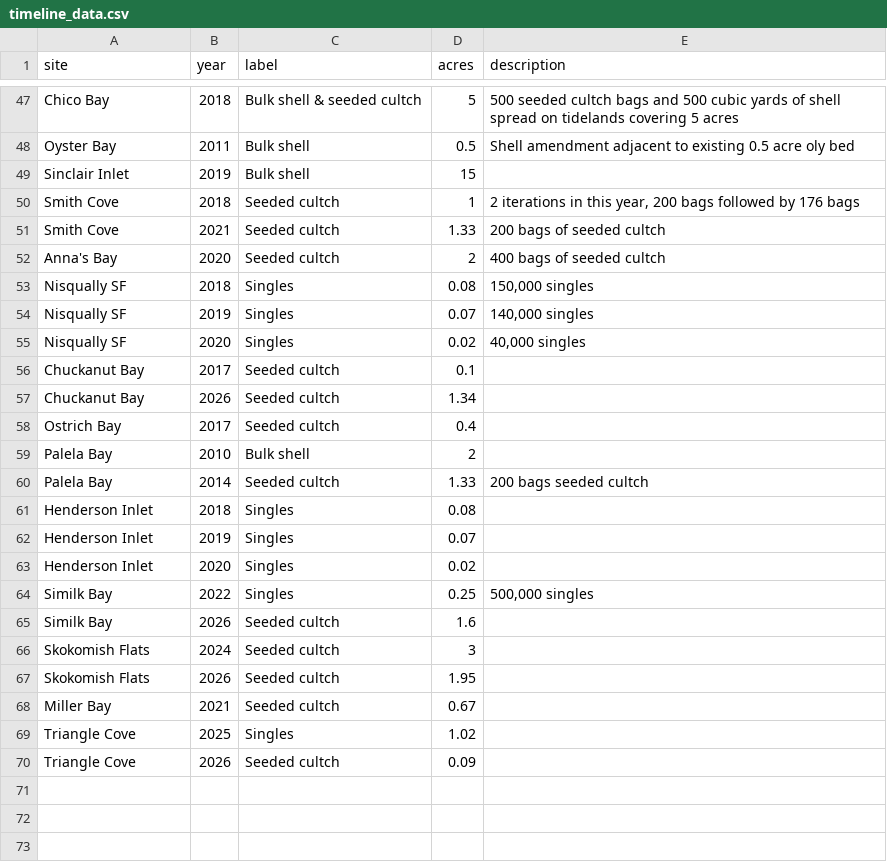
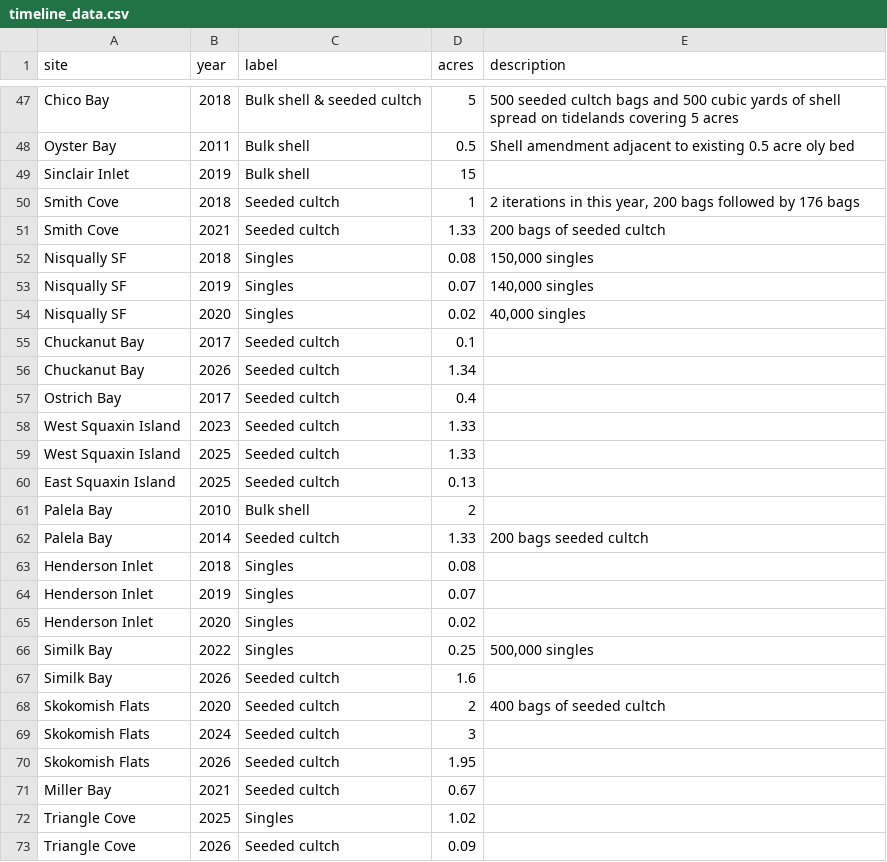
Before and after one commit to PSRF-Habitat/oly-dashboard, a CSV file: src/data/timeline_data.csv, drawn as a sheet; only a part is shown, gaps mark what is left out; removed rows and columns are numbered as before the commit, all else as after; the diff names each change by its address in the sheet, - before the commit and + after, or states it on an @@ line.

Commit message:
Pre-deployment edit suggestions. Adding sites and photos

```diff
--- a/src/data/timeline_data.csv
+++ b/src/data/timeline_data.csv
-row 52: Anna's Bay | 2020 | Seeded cultch | 2 | 400 bags of seeded cultch
+row 58: West Squaxin Island | 2023 | Seeded cultch | 1.33
+row 59: West Squaxin Island | 2025 | Seeded cultch | 1.33
+row 60: East Squaxin Island | 2025 | Seeded cultch | 0.13
+row 68: Skokomish Flats | 2020 | Seeded cultch | 2 | 400 bags of seeded cultch
```
Also changed, not shown: src/data/enhancement_sites_metadata.csv, 3 other files.
